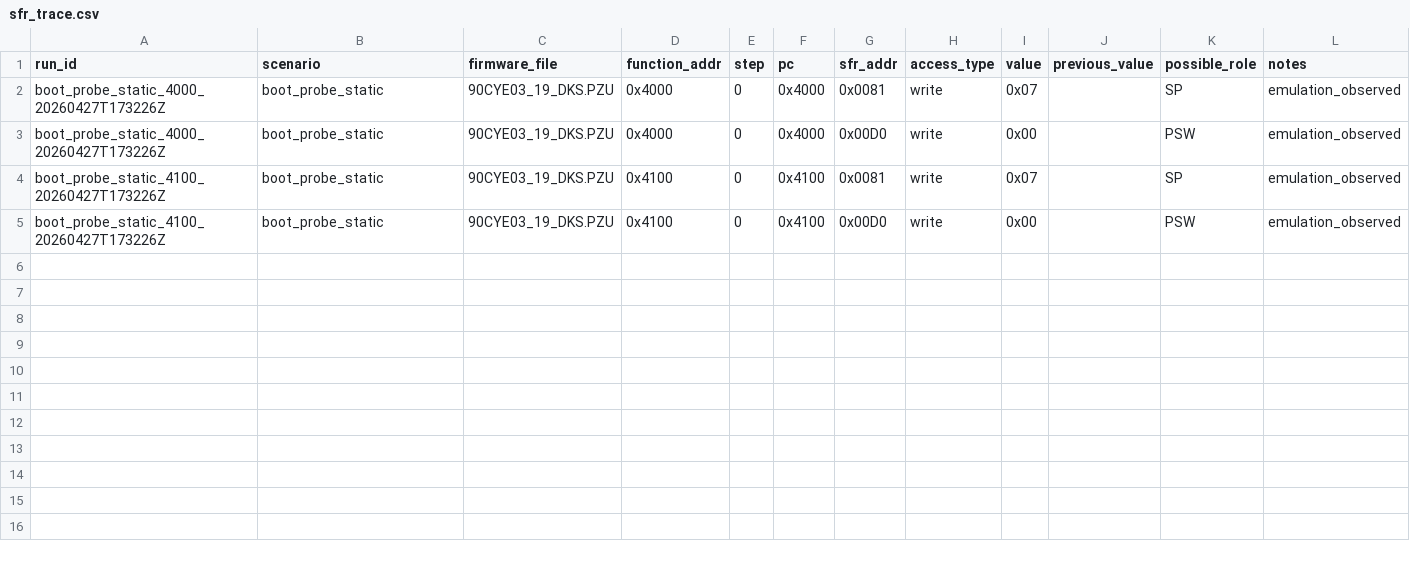
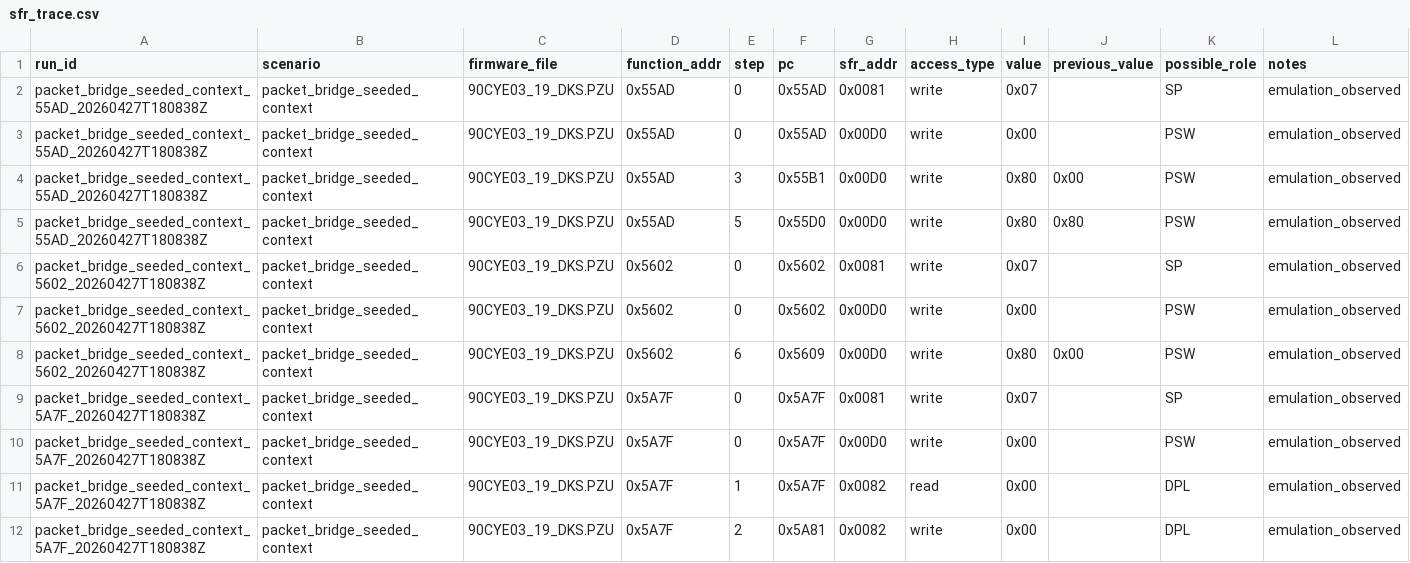
Before and after one commit to lixoisnip/Ppkp, a CSV file: docs/emulator/sfr_trace.csv, drawn as a sheet.

Commit message:
Issue #78: add CJNE/direct write support and UART candidate tracing

```diff
--- a/docs/emulator/sfr_trace.csv
+++ b/docs/emulator/sfr_trace.csv
@@ -1,5 +1,12 @@
 run_id,scenario,firmware_file,function_addr,step,pc,sfr_addr,access_type,value,previous_value,possible_role,notes
-boot_probe_static_4000_20260427T173226Z,boot_probe_static,90CYE03_19_DKS.PZU,0x4000,0,0x4000,0x0081,write,0x07,,SP,emulation_observed
-boot_probe_static_4000_20260427T173226Z,boot_probe_static,90CYE03_19_DKS.PZU,0x4000,0,0x4000,0x00D0,write,0x00,,PSW,emulation_observed
-boot_probe_static_4100_20260427T173226Z,boot_probe_static,90CYE03_19_DKS.PZU,0x4100,0,0x4100,0x0081,write,0x07,,SP,emulation_observed
-boot_probe_static_4100_20260427T173226Z,boot_probe_static,90CYE03_19_DKS.PZU,0x4100,0,0x4100,0x00D0,write,0x00,,PSW,emulation_observed
+packet_bridge_seeded_context_55AD_20260427T180838Z,packet_bridge_seeded_context,90CYE03_19_DKS.PZU,0x55AD,0,0x55AD,0x0081,write,0x07,,SP,emulation_observed
+packet_bridge_seeded_context_55AD_20260427T180838Z,packet_bridge_seeded_context,90CYE03_19_DKS.PZU,0x55AD,0,0x55AD,0x00D0,write,0x00,,PSW,emulation_observed
+packet_bridge_seeded_context_55AD_20260427T180838Z,packet_bridge_seeded_context,90CYE03_19_DKS.PZU,0x55AD,3,0x55B1,0x00D0,write,0x80,0x00,PSW,emulation_observed
+packet_bridge_seeded_context_55AD_20260427T180838Z,packet_bridge_seeded_context,90CYE03_19_DKS.PZU,0x55AD,5,0x55D0,0x00D0,write,0x80,0x80,PSW,emulation_observed
+packet_bridge_seeded_context_5602_20260427T180838Z,packet_bridge_seeded_context,90CYE03_19_DKS.PZU,0x5602,0,0x5602,0x0081,write,0x07,,SP,emulation_observed
+packet_bridge_seeded_context_5602_20260427T180838Z,packet_bridge_seeded_context,90CYE03_19_DKS.PZU,0x5602,0,0x5602,0x00D0,write,0x00,,PSW,emulation_observed
+packet_bridge_seeded_context_5602_20260427T180838Z,packet_bridge_seeded_context,90CYE03_19_DKS.PZU,0x5602,6,0x5609,0x00D0,write,0x80,0x00,PSW,emulation_observed
+packet_bridge_seeded_context_5A7F_20260427T180838Z,packet_bridge_seeded_context,90CYE03_19_DKS.PZU,0x5A7F,0,0x5A7F,0x0081,write,0x07,,SP,emulation_observed
+packet_bridge_seeded_context_5A7F_20260427T180838Z,packet_bridge_seeded_context,90CYE03_19_DKS.PZU,0x5A7F,0,0x5A7F,0x00D0,write,0x00,,PSW,emulation_observed
+packet_bridge_seeded_context_5A7F_20260427T180838Z,packet_bridge_seeded_context,90CYE03_19_DKS.PZU,0x5A7F,1,0x5A7F,0x0082,read,0x00,,DPL,emulation_observed
+packet_bridge_seeded_context_5A7F_20260427T180838Z,packet_bridge_seeded_context,90CYE03_19_DKS.PZU,0x5A7F,2,0x5A81,0x0082,write,0x00,,DPL,emulation_observed
```
Also changed, not shown: docs/emulator/function_trace_summary.csv, docs/emulator/unsupported_opcode_report.csv, 16 other files.
